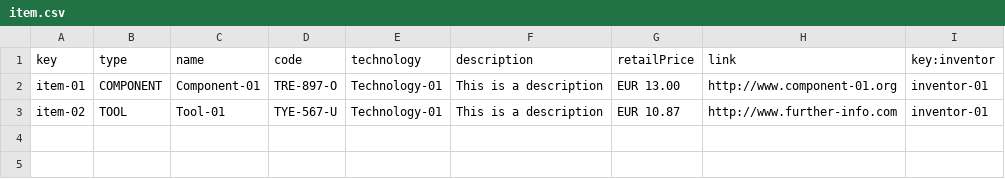
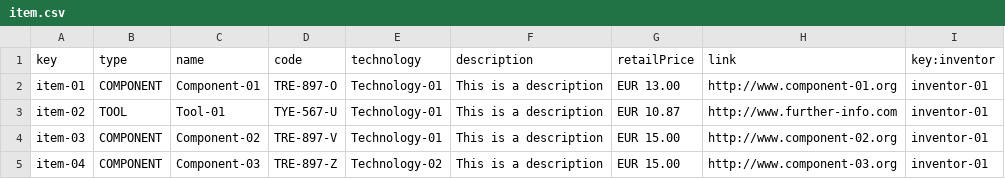
Before and after one commit to josmarlop16/acme-recipes, a CSV file: src/main/webapp/WEB-INF/resources/sample-data/item.csv, drawn as a sheet.

```diff
--- a/src/main/webapp/WEB-INF/resources/sample-data/item.csv
+++ b/src/main/webapp/WEB-INF/resources/sample-data/item.csv
@@ -3 +3,3 @@ item-01,COMPONENT,Component-01,TRE-897-O,Technology-01,This is a description,EUR
 item-02,TOOL,Tool-01,TYE-567-U,Technology-01,This is a description,EUR 10.87,http://www.further-info.com,inventor-01
+item-03,COMPONENT,Component-02,TRE-897-V,Technology-01,This is a description,EUR 15.00,http://www.component-02.org,inventor-01
+item-04,COMPONENT,Component-03,TRE-897-Z,Technology-02,This is a description,EUR 15.00,http://www.component-03.org,inventor-01
```
Also changed, not shown: 7 other files.
